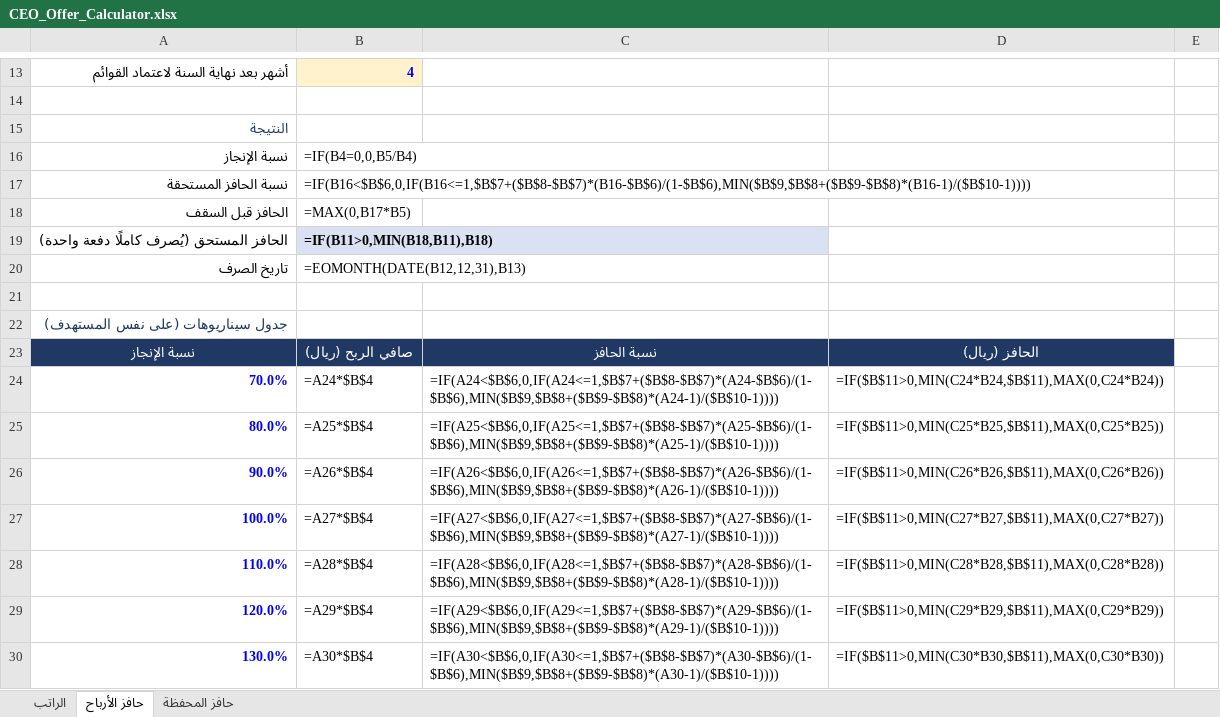
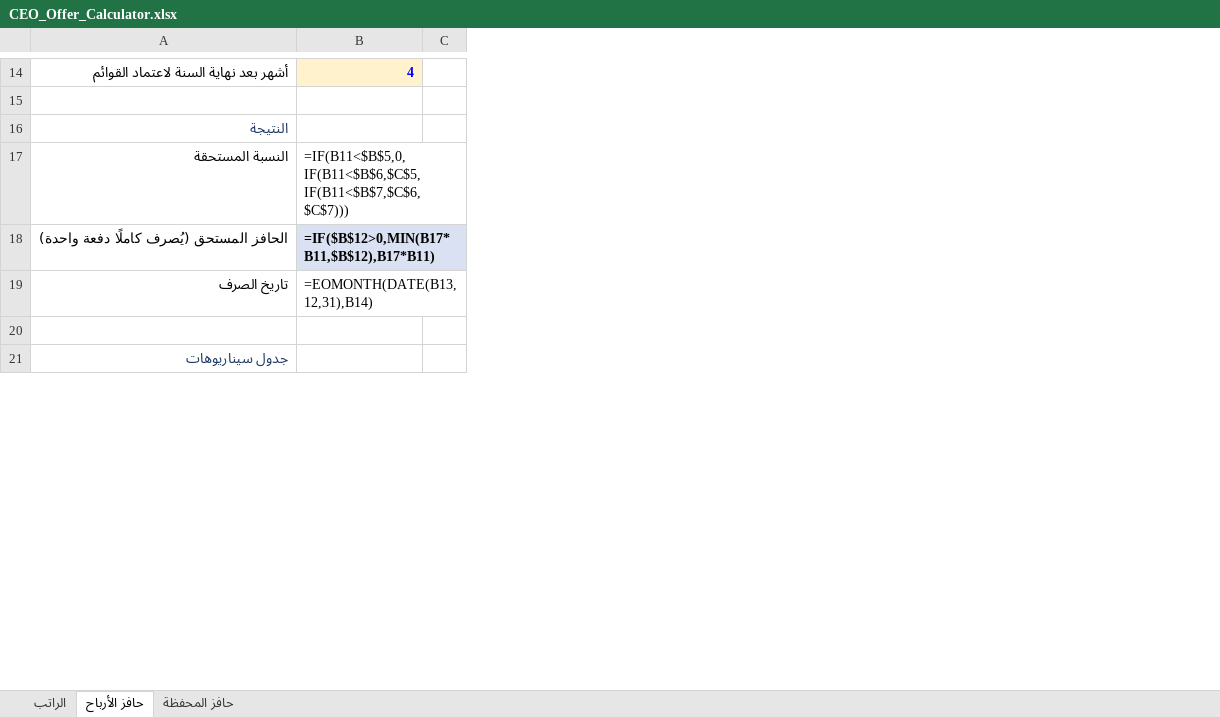
Before and after one commit to finance179/wagdy, an Excel workbook: CEO_Offer_Calculator.xlsx, sheet حافز الأرباح, drawn as a sheet; only a part is shown, gaps mark what is left out; values as stored, in another font and other column widths than the file's, no borders; formulas without a stored value are shown as written; removed rows and columns are numbered as before the commit, all else as after; the diff covers the shown part only; the diff names each change by its address in the sheet, - before the commit and + after, or states it on an @@ line.

```diff
--- a/CEO_Offer_Calculator.xlsx (sheet حافز الأرباح)
+++ b/CEO_Offer_Calculator.xlsx (sheet حافز الأرباح)
-column C, empty
-column D, empty
-column E, empty
+column C, empty
-row 16: نسبة الإنجاز | =IF(B4=0,0,B5/B4)
-row 17: نسبة الحافز المستحقة | =IF(B16<$B$6,0,IF(B16<=1,$B$7+($B$8-$B$7)*(B16-$B$6)/(1-$B$6),MIN($B$9,$B$8+($B$9-$B$8)*(B16-1)/($B$10-1))))
-row 18: الحافز قبل السقف | =MAX(0,B17*B5)
+row 17: النسبة المستحقة | =IF(B11<$B$5,0,IF(B11<$B$6,$C$5,IF(B11<$B$7,$C$6,$C$7)))
-B18: =IF(B11>0,MIN(B18,B11),B18)
+B18: =IF($B$12>0,MIN(B17*B11,$B$12),B17*B11)
-B19: =EOMONTH(DATE(B12,12,31),B13)
+B19: =EOMONTH(DATE(B13,12,31),B14)
-A21: جدول سيناريوهات (على نفس المستهدف)
+A21: جدول سيناريوهات
-row 23: نسبة الإنجاز | صافي الربح (ريال) | نسبة الحافز | الحافز (ريال)
-row 24: 70.0% | =A24*$B$4 | =IF(A24<$B$6,0,IF(A24<=1,$B$7+($B$8-$B$7)*(A24-$B$6)/(1-$B$6),MIN($B$9,$B$8+($B$9-$B$8)*(A24-1)/($B$10-1)))) | =IF($B$11>0,MIN(C24*B24,$B$11),MAX(0,C24*B24))
-row 25: 80.0% | =A25*$B$4 | =IF(A25<$B$6,0,IF(A25<=1,$B$7+($B$8-$B$7)*(A25-$B$6)/(1-$B$6),MIN($B$9,$B$8+($B$9-$B$8)*(A25-1)/($B$10-1)))) | =IF($B$11>0,MIN(C25*B25,$B$11),MAX(0,C25*B25))
-row 26: 90.0% | =A26*$B$4 | =IF(A26<$B$6,0,IF(A26<=1,$B$7+($B$8-$B$7)*(A26-$B$6)/(1-$B$6),MIN($B$9,$B$8+($B$9-$B$8)*(A26-1)/($B$10-1)))) | =IF($B$11>0,MIN(C26*B26,$B$11),MAX(0,C26*B26))
-row 27: 100.0% | =A27*$B$4 | =IF(A27<$B$6,0,IF(A27<=1,$B$7+($B$8-$B$7)*(A27-$B$6)/(1-$B$6),MIN($B$9,$B$8+($B$9-$B$8)*(A27-1)/($B$10-1)))) | =IF($B$11>0,MIN(C27*B27,$B$11),MAX(0,C27*B27))
-row 28: 110.0% | =A28*$B$4 | =IF(A28<$B$6,0,IF(A28<=1,$B$7+($B$8-$B$7)*(A28-$B$6)/(1-$B$6),MIN($B$9,$B$8+($B$9-$B$8)*(A28-1)/($B$10-1)))) | =IF($B$11>0,MIN(C28*B28,$B$11),MAX(0,C28*B28))
-row 29: 120.0% | =A29*$B$4 | =IF(A29<$B$6,0,IF(A29<=1,$B$7+($B$8-$B$7)*(A29-$B$6)/(1-$B$6),MIN($B$9,$B$8+($B$9-$B$8)*(A29-1)/($B$10-1)))) | =IF($B$11>0,MIN(C29*B29,$B$11),MAX(0,C29*B29))
-row 30: 130.0% | =A30*$B$4 | =IF(A30<$B$6,0,IF(A30<=1,$B$7+($B$8-$B$7)*(A30-$B$6)/(1-$B$6),MIN($B$9,$B$8+($B$9-$B$8)*(A30-1)/($B$10-1)))) | =IF($B$11>0,MIN(C30*B30,$B$11),MAX(0,C30*B30))
```
Also changed, not shown: 13 added rows, 13 removed rows, 7 edited cells and cell formats elsewhere in this sheet.
